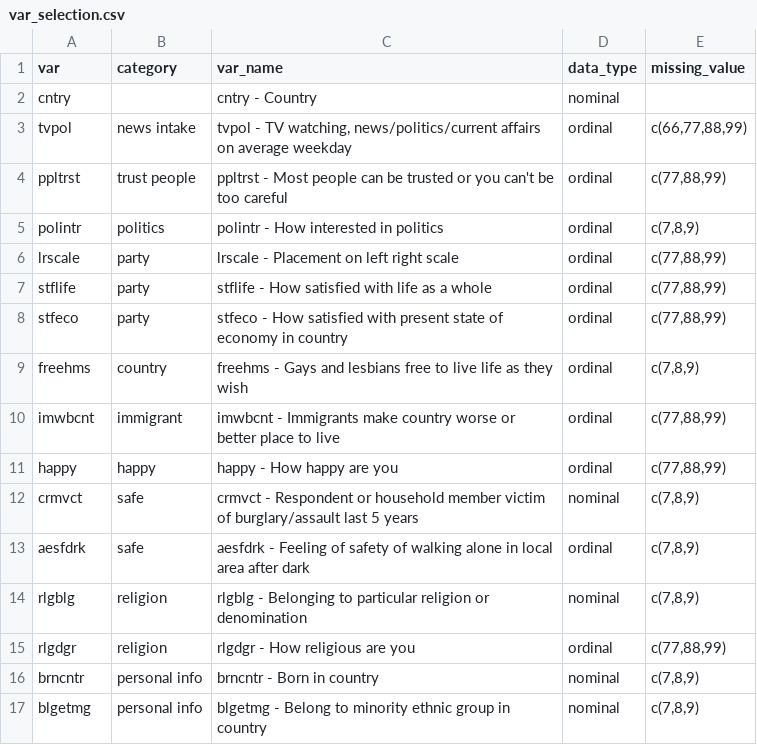
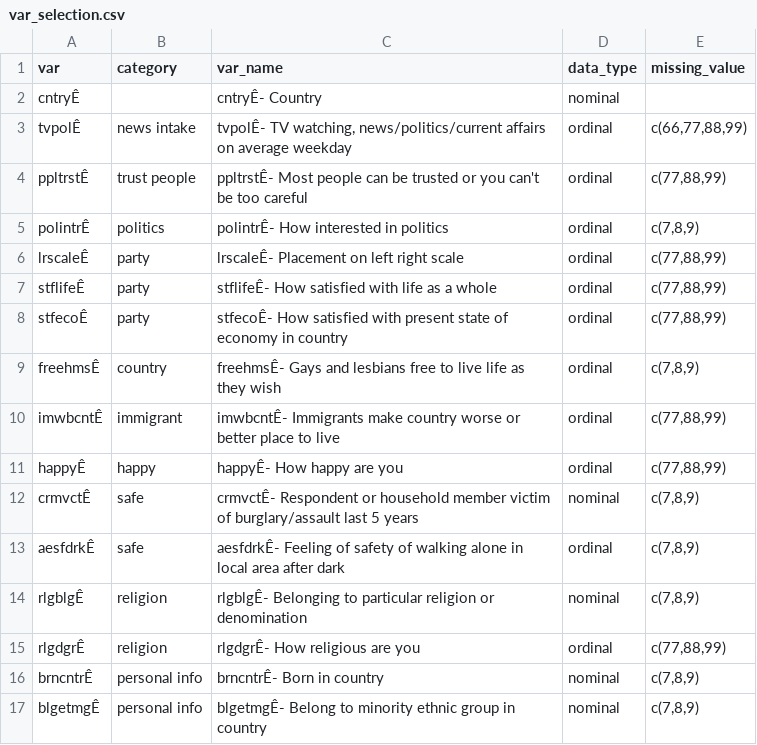
Before and after one commit to tiendd712/Socialscience_bigdata_KUL, a CSV file: Assignment 2/var_selection.csv, drawn as a sheet; only a part is shown; the diff covers the shown part only; the diff names each change by its address in the sheet, - before the commit and + after, or states it on an @@ line.

Commit message:
Add files via upload

```diff
--- a/Assignment 2/var_selection.csv
+++ b/Assignment 2/var_selection.csv
-A2 (var): cntry
+A2 (var): cntryÊ
-C2 (var_name): cntry - Country
+C2 (var_name): cntryÊ- Country
-A3 (var): tvpol
+A3 (var): tvpolÊ
-C3 (var_name): tvpol - TV watching,…
+C3 (var_name): tvpolÊ- TV watching,…
-A4 (var): ppltrst
+A4 (var): ppltrstÊ
-C4 (var_name): ppltrst - Most people…
+C4 (var_name): ppltrstÊ- Most people…
-A5 (var): polintr
+A5 (var): polintrÊ
-C5 (var_name): polintr - How interested in politics
+C5 (var_name): polintrÊ- How interested in politics
-A6 (var): lrscale
+A6 (var): lrscaleÊ
-C6 (var_name): lrscale - Placement on left right scale
+C6 (var_name): lrscaleÊ- Placement on left right scale
-A7 (var): stflife
+A7 (var): stflifeÊ
-C7 (var_name): stflife - How satisfied with life as a whole
+C7 (var_name): stflifeÊ- How satisfied with life as a whole
-A8 (var): stfeco
+A8 (var): stfecoÊ
-C8 (var_name): stfeco - How satisfied…
+C8 (var_name): stfecoÊ- How satisfied…
-A9 (var): freehms
+A9 (var): freehmsÊ
-C9 (var_name): freehms - Gays and…
+C9 (var_name): freehmsÊ- Gays and…
-A10 (var): imwbcnt
+A10 (var): imwbcntÊ
-C10 (var_name): imwbcnt - Immigrants make…
+C10 (var_name): imwbcntÊ- Immigrants make…
-A11 (var): happy
+A11 (var): happyÊ
-C11 (var_name): happy - How happy are you
+C11 (var_name): happyÊ- How happy are you
-A12 (var): crmvct
+A12 (var): crmvctÊ
-C12 (var_name): crmvct - Respondent or…
+C12 (var_name): crmvctÊ- Respondent or…
-A13 (var): aesfdrk
+A13 (var): aesfdrkÊ
-C13 (var_name): aesfdrk - Feeling of…
+C13 (var_name): aesfdrkÊ- Feeling of…
-A14 (var): rlgblg
+A14 (var): rlgblgÊ
-C14 (var_name): rlgblg - Belonging to…
+C14 (var_name): rlgblgÊ- Belonging to…
-A15 (var): rlgdgr
+A15 (var): rlgdgrÊ
-C15 (var_name): rlgdgr - How religious are you
+C15 (var_name): rlgdgrÊ- How religious are you
-A16 (var): brncntr
+A16 (var): brncntrÊ
-C16 (var_name): brncntr - Born in country
+C16 (var_name): brncntrÊ- Born in country
-A17 (var): blgetmg
+A17 (var): blgetmgÊ
-C17 (var_name): blgetmg - Belong to…
+C17 (var_name): blgetmgÊ- Belong to…
```
Also changed, not shown: 48 edited cells elsewhere in this file.
